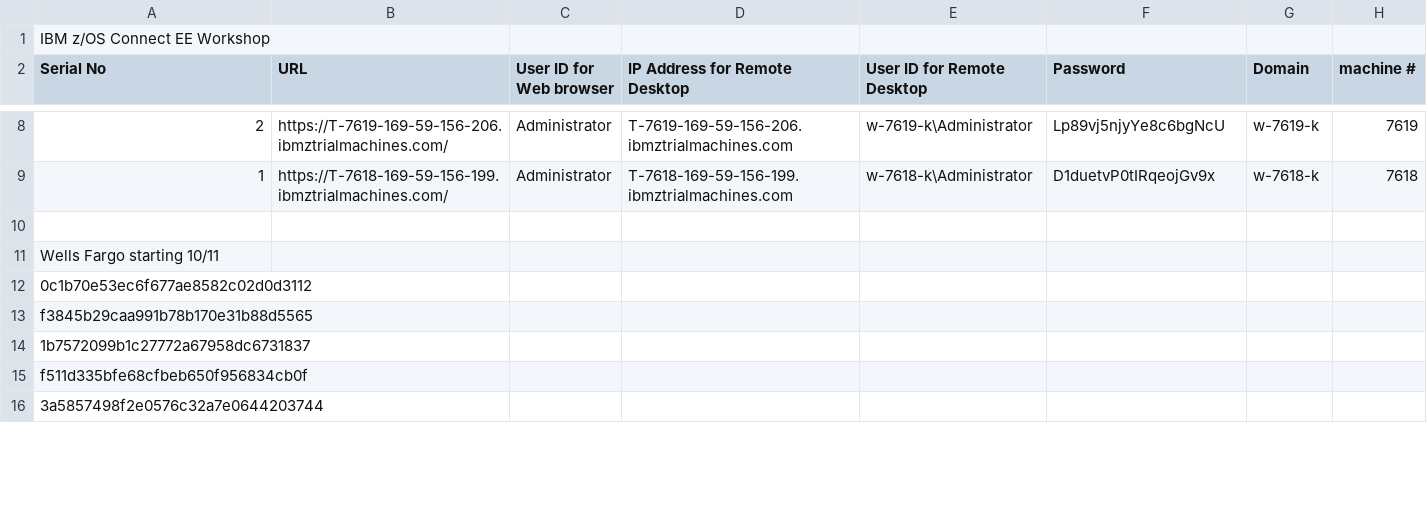
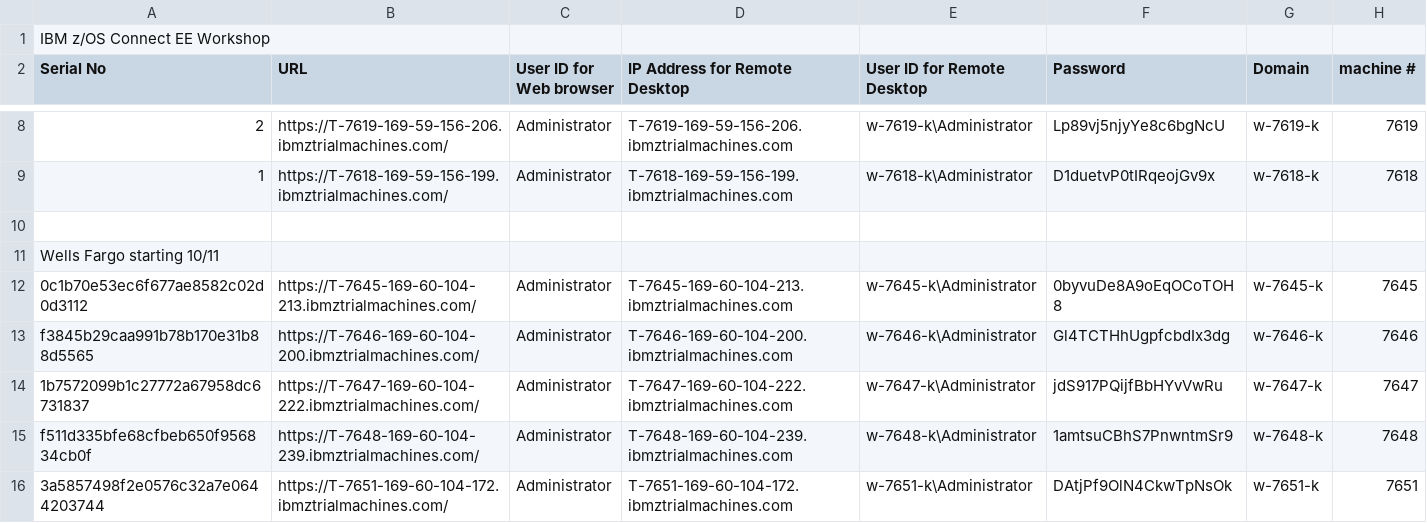
Before and after one commit to EricCICS/WSC-CICSJava, a CSV file: labs.csv, drawn as a sheet; only a part is shown, gaps mark what is left out; the diff covers the shown part only; the diff names each change by its address in the sheet, - before the commit and + after, or states it on an @@ line.

Commit message:
Add files via upload

```diff
--- a/labs.csv
+++ b/labs.csv
-B12 (URL): (empty)
+B12 (URL): https://T-7645-169-60-104-213.ibmztrialmachines.com/
-C12:C16 (User ID for Web browser): (empty)
+C12:C16 (User ID for Web browser): Administrator
-D12 (IP Address for Remote Desktop): (empty)
+D12 (IP Address for Remote Desktop): T-7645-169-60-104-213.ibmztrialmachines.com
-E12 (User ID for Remote Desktop): (empty)
+E12 (User ID for Remote Desktop): w-7645-k\Administrator
-F12 (Password): (empty)
+F12 (Password): 0byvuDe8A9oEqOCoTOH8
-G12 (Domain): (empty)
+G12 (Domain): w-7645-k
-H12 (machine #): (empty)
+H12 (machine #): 7645
-B13 (URL): (empty)
+B13 (URL): https://T-7646-169-60-104-200.ibmztrialmachines.com/
-D13 (IP Address for Remote Desktop): (empty)
+D13 (IP Address for Remote Desktop): T-7646-169-60-104-200.ibmztrialmachines.com
-E13 (User ID for Remote Desktop): (empty)
+E13 (User ID for Remote Desktop): w-7646-k\Administrator
-F13 (Password): (empty)
+F13 (Password): Gl4TCTHhUgpfcbdIx3dg
-G13 (Domain): (empty)
+G13 (Domain): w-7646-k
-H13 (machine #): (empty)
+H13 (machine #): 7646
-B14 (URL): (empty)
+B14 (URL): https://T-7647-169-60-104-222.ibmztrialmachines.com/
-D14 (IP Address for Remote Desktop): (empty)
+D14 (IP Address for Remote Desktop): T-7647-169-60-104-222.ibmztrialmachines.com
-E14 (User ID for Remote Desktop): (empty)
+E14 (User ID for Remote Desktop): w-7647-k\Administrator
-F14 (Password): (empty)
+F14 (Password): jdS917PQijfBbHYvVwRu
-G14 (Domain): (empty)
+G14 (Domain): w-7647-k
-H14 (machine #): (empty)
+H14 (machine #): 7647
-B15 (URL): (empty)
+B15 (URL): https://T-7648-169-60-104-239.ibmztrialmachines.com/
-D15 (IP Address for Remote Desktop): (empty)
+D15 (IP Address for Remote Desktop): T-7648-169-60-104-239.ibmztrialmachines.com
-E15 (User ID for Remote Desktop): (empty)
+E15 (User ID for Remote Desktop): w-7648-k\Administrator
-F15 (Password): (empty)
+F15 (Password): 1amtsuCBhS7PnwntmSr9
-G15 (Domain): (empty)
+G15 (Domain): w-7648-k
-H15 (machine #): (empty)
+H15 (machine #): 7648
-B16 (URL): (empty)
+B16 (URL): https://T-7651-169-60-104-172.ibmztrialmachines.com/
-D16 (IP Address for Remote Desktop): (empty)
+D16 (IP Address for Remote Desktop): T-7651-169-60-104-172.ibmztrialmachines.com
-E16 (User ID for Remote Desktop): (empty)
+E16 (User ID for Remote Desktop): w-7651-k\Administrator
-F16 (Password): (empty)
+F16 (Password): DAtjPf9OlN4CkwTpNsOk
-G16 (Domain): (empty)
+G16 (Domain): w-7651-k
-H16 (machine #): (empty)
+H16 (machine #): 7651
```
Also changed, not shown: 1 added row, 7 removed rows and 70 edited cells elsewhere in this file.
